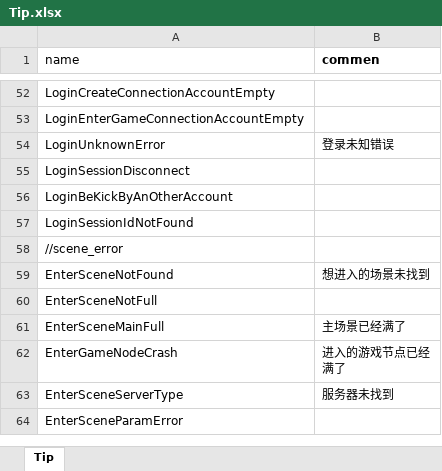
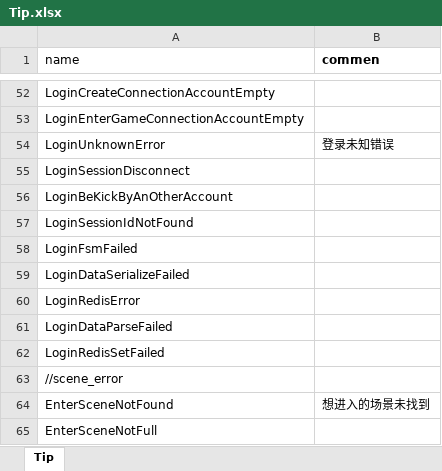
Before and after one commit to luyuancpp/mmorpg, an Excel workbook: bin/config/xlsx/tip/Tip.xlsx, sheet Tip, drawn as a sheet; only a part is shown, gaps mark what is left out; the shorter side is filled out with more unchanged rows; values as stored, in another font and other column widths than the file's, no borders; the diff names each change by its address in the sheet, - before the commit and + after, or states it on an @@ line.

Commit message:
login robot test

```diff
--- a/bin/config/xlsx/tip/Tip.xlsx (sheet Tip)
+++ b/bin/config/xlsx/tip/Tip.xlsx (sheet Tip)
+row 58: LoginFsmFailed
+row 59: LoginDataSerializeFailed
+row 60: LoginRedisError
+row 61: LoginDataParseFailed
+row 62: LoginRedisSetFailed
```
Also changed, not shown: 16 other files.
